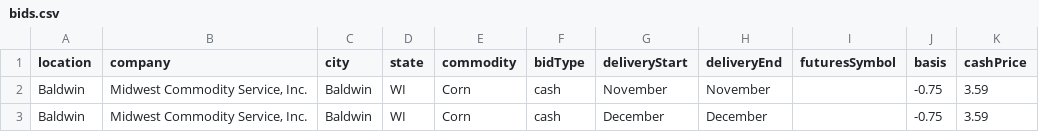
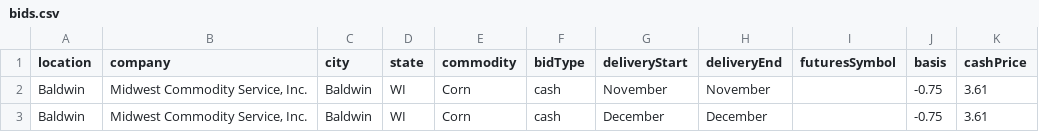
Before and after one commit to midwestagsupply/midwestcommodity, a CSV file: bids.csv, drawn as a sheet.

```diff
--- a/bids.csv
+++ b/bids.csv
@@ -1,3 +1,3 @@
 location,company,city,state,commodity,bidType,deliveryStart,deliveryEnd,futuresSymbol,basis,cashPrice
-Baldwin,"Midwest Commodity Service, Inc.",Baldwin,WI,Corn,cash,November,November,,-0.75,3.59
-Baldwin,"Midwest Commodity Service, Inc.",Baldwin,WI,Corn,cash,December,December,,-0.75,3.59
+Baldwin,"Midwest Commodity Service, Inc.",Baldwin,WI,Corn,cash,November,November,,-0.75,3.61
+Baldwin,"Midwest Commodity Service, Inc.",Baldwin,WI,Corn,cash,December,December,,-0.75,3.61
```
Also changed, not shown: 4 other files.
